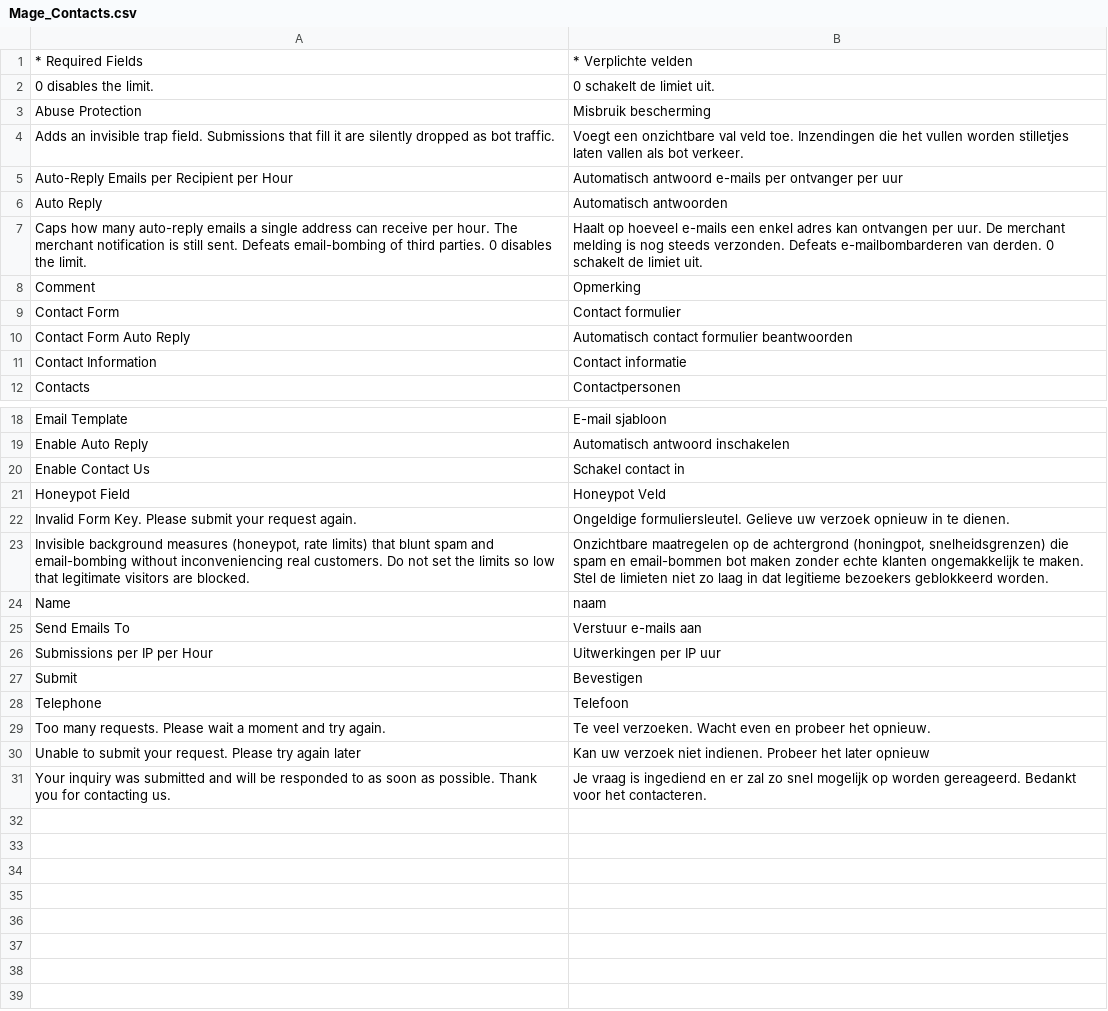
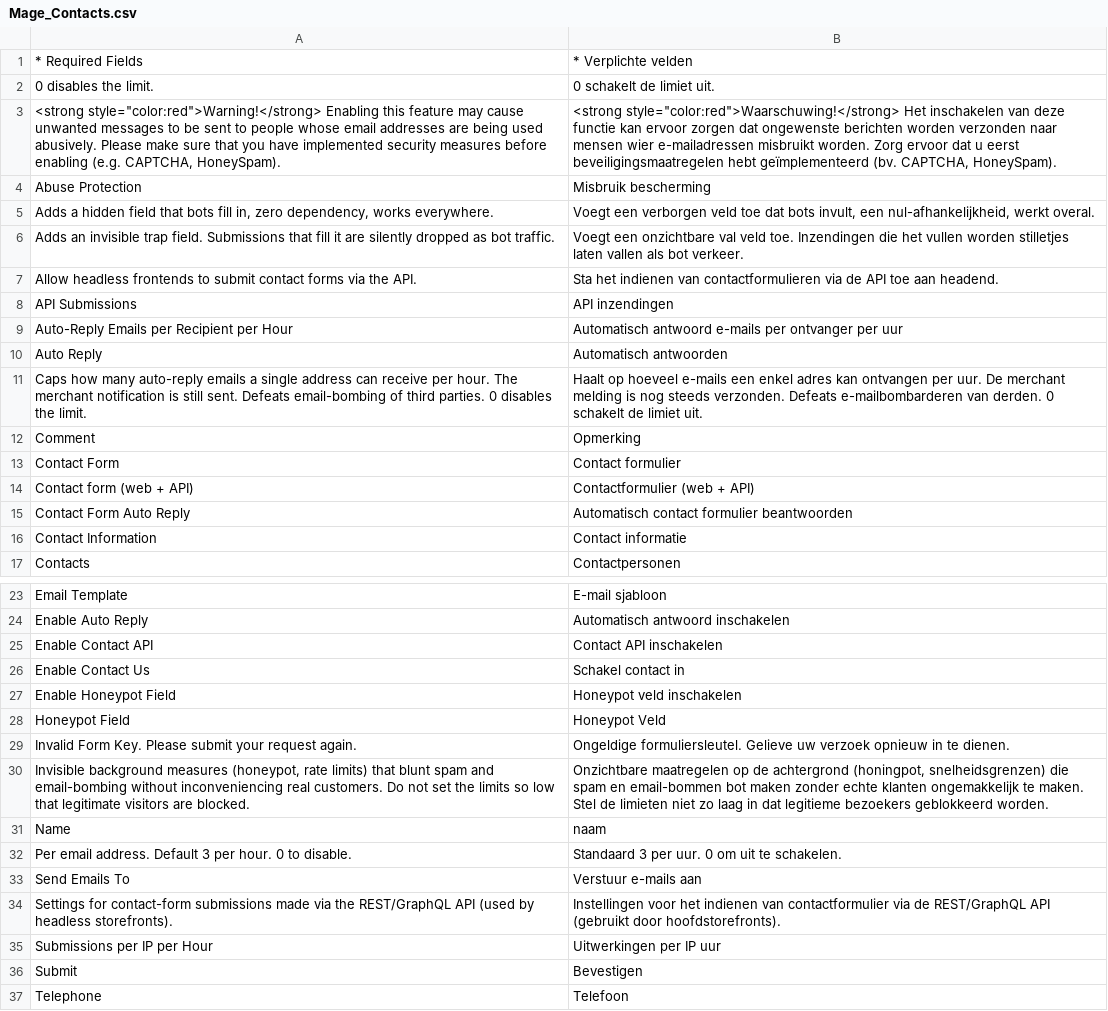
Before and after one commit to MahoCommerce/maho-language-nl_NL, a CSV file: app/locale/nl_NL/Mage_Contacts.csv, drawn as a sheet; only a part is shown, gaps mark what is left out; the shorter side is filled out with more unchanged rows; the diff names each change by its address in the sheet, - before the commit and + after, or states it on an @@ line.

```diff
--- a/app/locale/nl_NL/Mage_Contacts.csv
+++ b/app/locale/nl_NL/Mage_Contacts.csv
+row 3: <strong style="color:red">Warning!</strong> Enabling this feature may cause unwanted messages to be sent to people whose email addresses are being used abusively. Please make sure that you have implemented security measures before enabling (e.g. CAPTCHA, HoneySpam). | <strong style="color:red">Waarschuwing!</strong> Het inschakelen van deze functie kan ervoor zorgen dat ongewenste berichten worden verzonden naar mensen wier e-mailadressen misbruikt worden. Zorg ervoor dat u eerst beveiligingsmaatregelen hebt geïmplementeerd (bv. CAPTCHA, HoneySpam).
+row 5: Adds a hidden field that bots fill in, zero dependency, works everywhere. | Voegt een verborgen veld toe dat bots invult, een nul-afhankelijkheid, werkt overal.
+row 7: Allow headless frontends to submit contact forms via the API. | Sta het indienen van contactformulieren via de API toe aan headend.
+row 8: API Submissions | API inzendingen
+row 14: Contact form (web + API) | Contactformulier (web + API)
+row 25: Enable Contact API | Contact API inschakelen
+row 27: Enable Honeypot Field | Honeypot veld inschakelen
+row 32: Per email address. Default 3 per hour. 0 to disable. | Standaard 3 per uur. 0 om uit te schakelen.
+row 34: Settings for contact-form submissions made via the REST/GraphQL API (used by headless storefronts). | Instellingen voor het indienen van contactformulier via de REST/GraphQL API (gebruikt door hoofdstorefronts).
```
Also changed, not shown: app/locale/nl_NL/Mage_Api.csv, app/locale/nl_NL/Mage_Catalog.csv, 12 other files.
